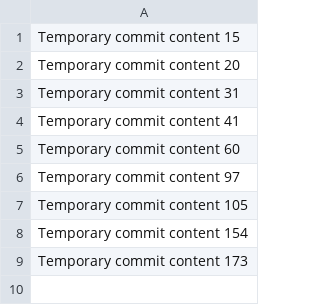
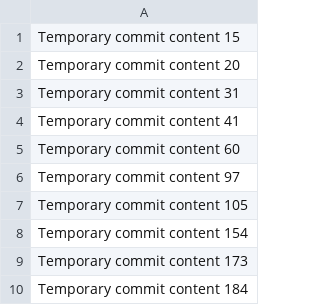
Before and after one commit to nag16/cryptorion, a CSV file: edt/data.csv, drawn as a sheet.

```diff
--- a/edt/data.csv
+++ b/edt/data.csv
@@ -9 +9,2 @@ Temporary commit content 154
 Temporary commit content 173
+Temporary commit content 184
```
